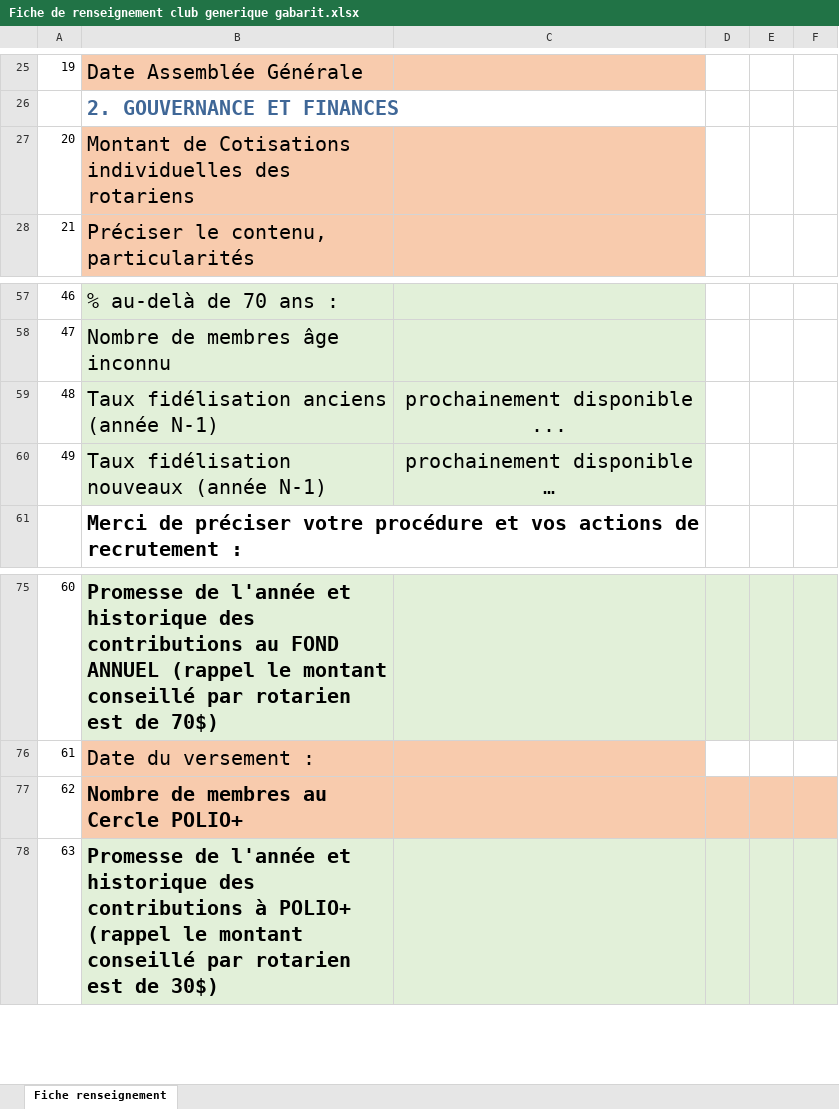
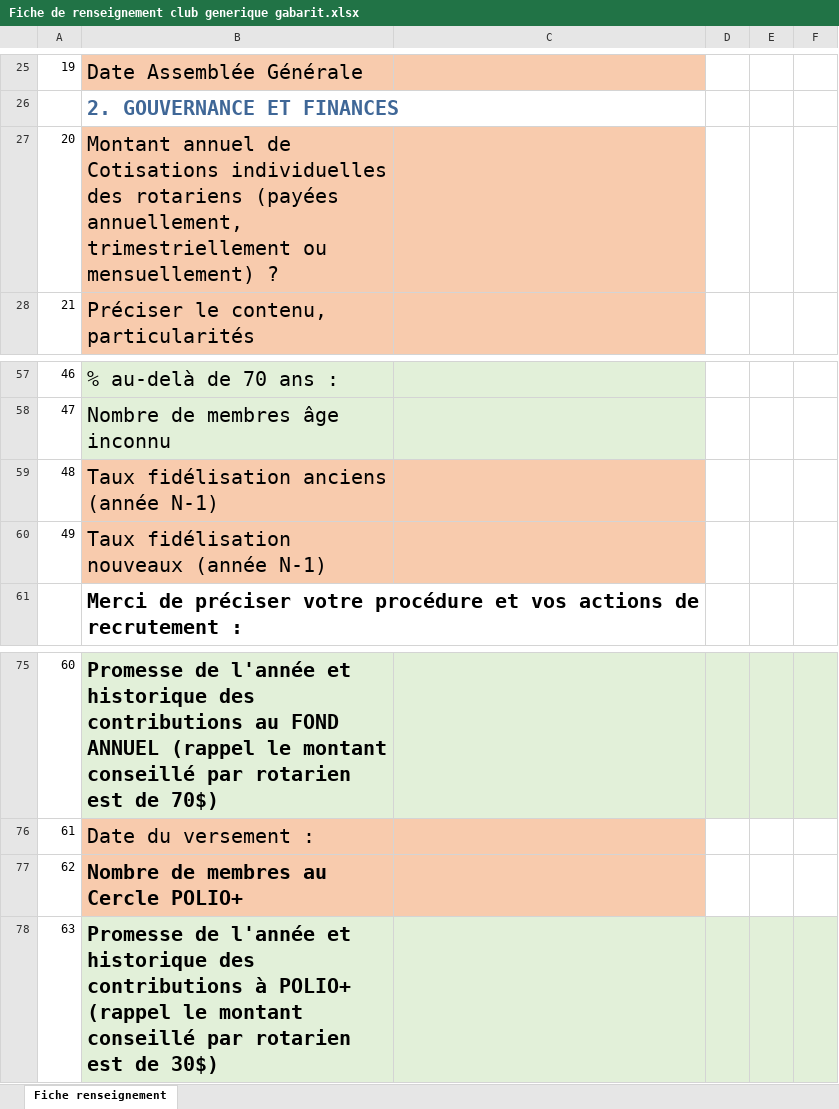
Before and after one commit to JeanPaulGontier/RODI, an Excel workbook: web/Portals/0/Modeles/Fiche de renseignement club generique gabarit.xlsx, sheet Fiche renseignement, drawn as a sheet; only a part is shown, gaps mark what is left out; values as stored, in another font and other column widths than the file's, no borders; the diff names each change by its address in the sheet, - before the commit and + after, or states it on an @@ line.

```diff
--- a/web/Portals/0/Modeles/Fiche de renseignement club generique gabarit.xlsx (sheet Fiche renseignement)
+++ b/web/Portals/0/Modeles/Fiche de renseignement club generique gabarit.xlsx (sheet Fiche renseignement)
-B27: Montant de Cotisations individuelles des rotariens
+B27: Montant annuel de Cotisations individuelles des rotariens (payées annuellement, trimestriellement ou mensuellement) ?
-B59:C60 fill: #E2F0D9
+B59:C60 fill: #F8CBAD
-C59: prochainement disponible ...
+C59: (empty)
-C60: prochainement disponible …
+C60: (empty)
-D77:F77 fill: #F8CBAD
+D77:F77 fill: none
```
Also changed, not shown: 4 other files.
